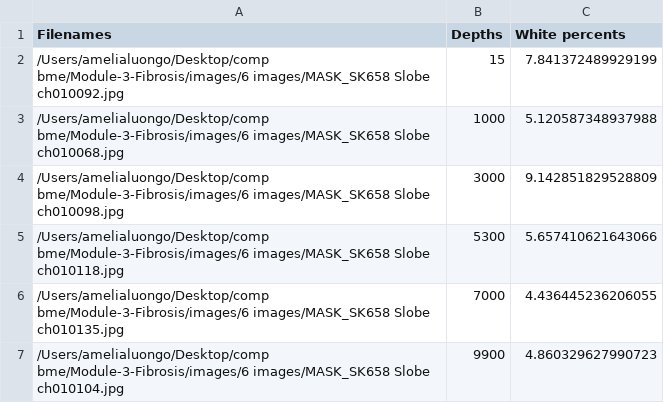
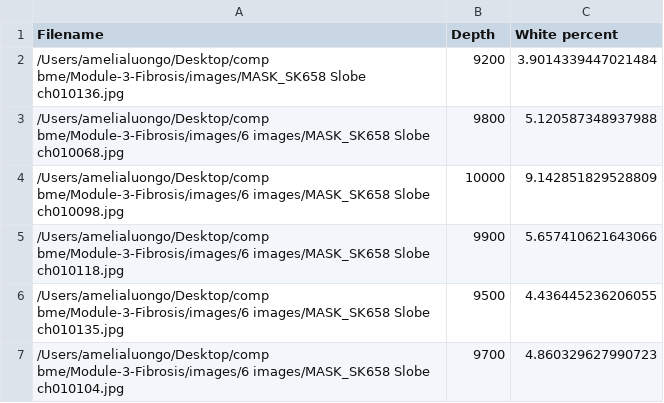
Before and after one commit to amelialuongo/Module-3-Fibrosis, a CSV file: Percent_White_Pixels.csv, drawn as a sheet.

```diff
--- a/Percent_White_Pixels.csv
+++ b/Percent_White_Pixels.csv
@@ -1,7 +1,7 @@
-Filenames,Depths,White percents
-/Users/amelialuongo/Desktop/comp bme/Module-3-Fibrosis/images/6 images/MASK_SK658 Slobe ch010092.jpg,15,7.841372489929199
-/Users/amelialuongo/Desktop/comp bme/Module-3-Fibrosis/images/6 images/MASK_SK658 Slobe ch010068.jpg,1000,5.120587348937988
-/Users/amelialuongo/Desktop/comp bme/Module-3-Fibrosis/images/6 images/MASK_SK658 Slobe ch010098.jpg,3000,9.142851829528809
-/Users/amelialuongo/Desktop/comp bme/Module-3-Fibrosis/images/6 images/MASK_SK658 Slobe ch010118.jpg,5300,5.657410621643066
-/Users/amelialuongo/Desktop/comp bme/Module-3-Fibrosis/images/6 images/MASK_SK658 Slobe ch010135.jpg,7000,4.436445236206055
-/Users/amelialuongo/Desktop/comp bme/Module-3-Fibrosis/images/6 images/MASK_SK658 Slobe ch010104.jpg,9900,4.860329627990723
+Filename,Depth,White percent
+/Users/amelialuongo/Desktop/comp bme/Module-3-Fibrosis/images/MASK_SK658 Slobe ch010136.jpg,9200,3.9014339447021484
+/Users/amelialuongo/Desktop/comp bme/Module-3-Fibrosis/images/6 images/MASK_SK658 Slobe ch010068.jpg,9800,5.120587348937988
+/Users/amelialuongo/Desktop/comp bme/Module-3-Fibrosis/images/6 images/MASK_SK658 Slobe ch010098.jpg,10000,9.142851829528809
+/Users/amelialuongo/Desktop/comp bme/Module-3-Fibrosis/images/6 images/MASK_SK658 Slobe ch010118.jpg,9900,5.657410621643066
+/Users/amelialuongo/Desktop/comp bme/Module-3-Fibrosis/images/6 images/MASK_SK658 Slobe ch010135.jpg,9500,4.436445236206055
+/Users/amelialuongo/Desktop/comp bme/Module-3-Fibrosis/images/6 images/MASK_SK658 Slobe ch010104.jpg,9700,4.860329627990723
```
Also changed, not shown: 2 other files.
